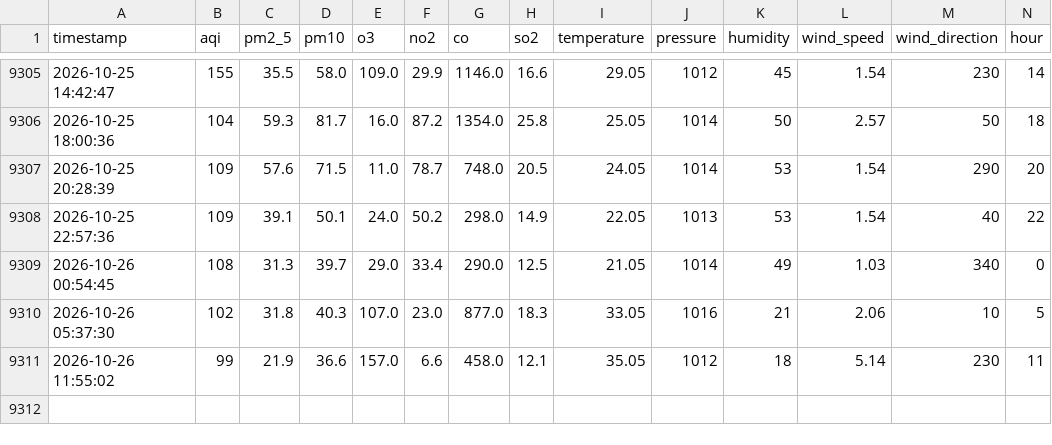
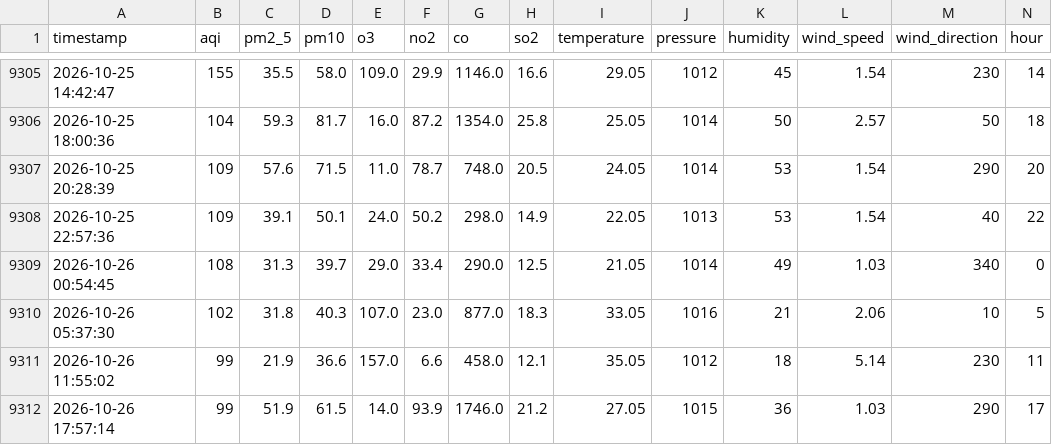
Before and after one commit to murtaza-23/AtmoKHI, a CSV file: data/aqi_features.csv, drawn as a sheet; only a part is shown, gaps mark what is left out; rows hold the shown columns only; the diff names each change by its address in the sheet, - before the commit and + after, or states it on an @@ line.

```diff
--- a/data/aqi_features.csv
+++ b/data/aqi_features.csv
+row 9312: 2026-10-26 17:57:14 | 99 | 51.9 | 61.5 | 14.0 | 93.9 | 1746.0 | 21.2 | 27.05 | 1015 | 36 | 1.03 | 290 | 17
```
